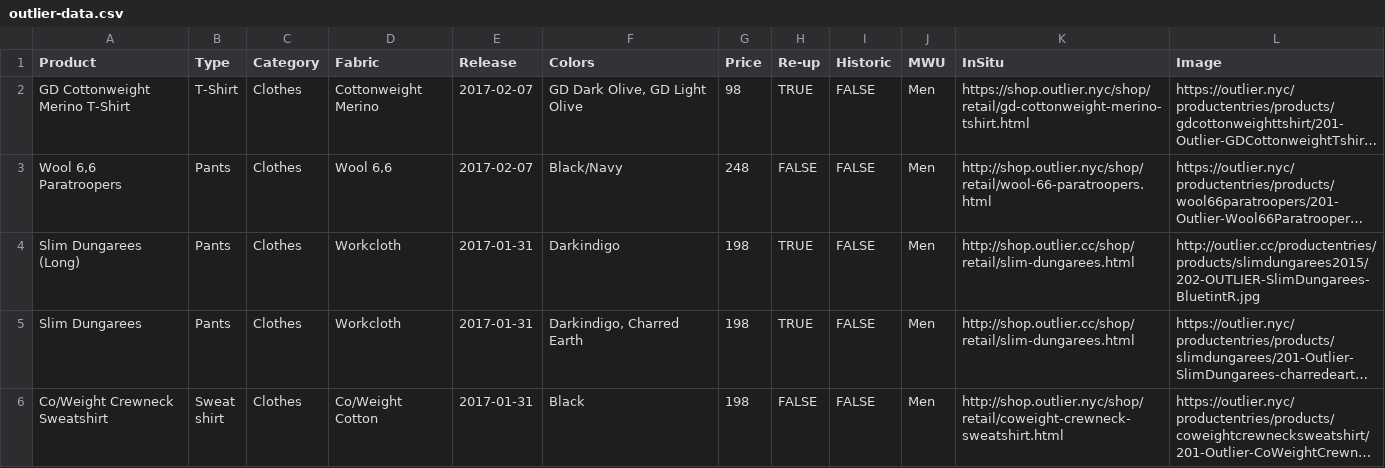
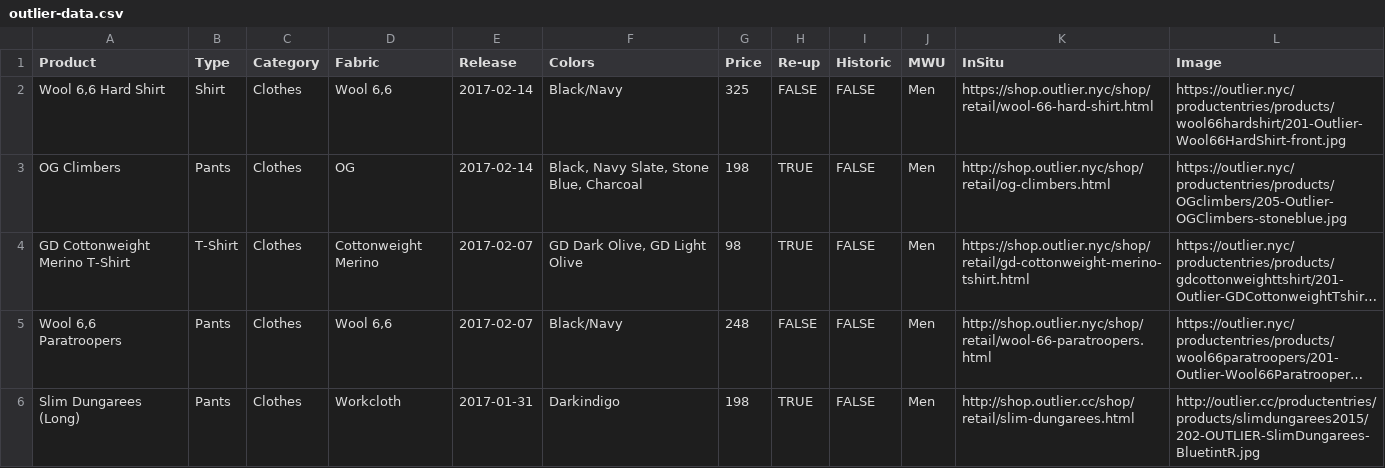
Before and after one commit to ciyer/outlier, a CSV file: outlier-data.csv, drawn as a sheet; only a part is shown; the shorter side is filled out with more unchanged rows; long unchanged cells end in …; the diff names each change by its address in the sheet, - before the commit and + after, or states it on an @@ line.

Commit message:
2017-02-14 Drops.

```diff
--- a/outlier-data.csv
+++ b/outlier-data.csv
+row 2: Wool 6,6 Hard Shirt | Shirt | Clothes | Wool 6,6 | 2017-02-14 | Black/Navy | 325 | FALSE | FALSE | Men | https://shop.outlier.nyc/shop/retail/wool-66-hard-shirt.html | https://outlier.nyc/productentries/products/wool66hardshirt/201-Outlier-Wool66HardShirt-front.jpg
+row 3: OG Climbers | Pants | Clothes | OG | 2017-02-14 | Black, Navy Slate, Stone Blue, Charcoal | 198 | TRUE | FALSE | Men | http://shop.outlier.nyc/shop/retail/og-climbers.html | https://outlier.nyc/productentries/products/OGclimbers/205-Outlier-OGClimbers-stoneblue.jpg
```
